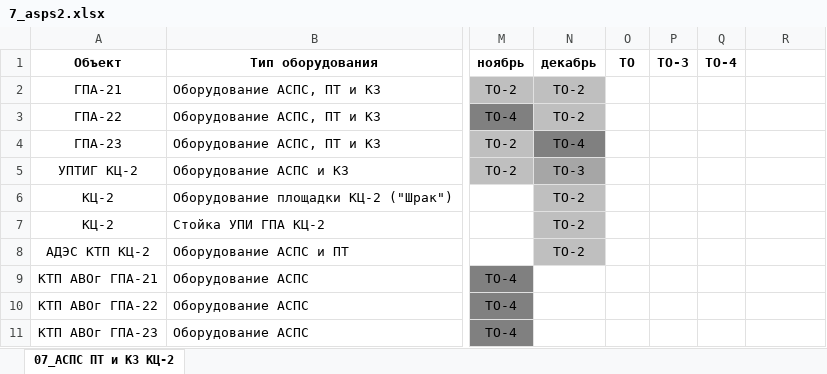
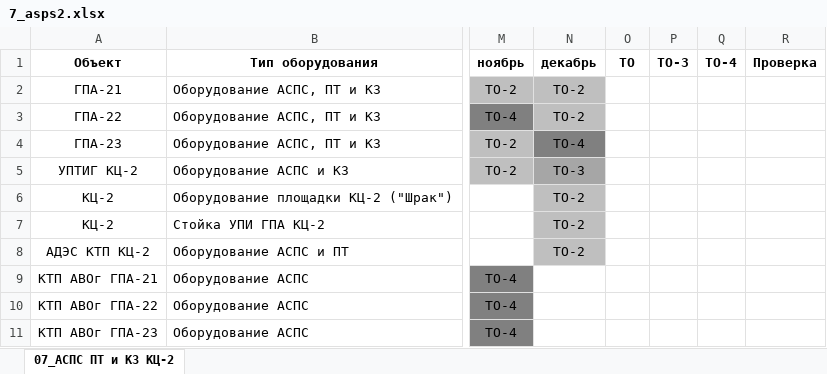
Before and after one commit to Ivan-Skvortsov/ppr_project, an Excel workbook: ppr_project/media/xlsx/7_asps2.xlsx, sheet 07_АСПС ПТ и КЗ КЦ-2, drawn as a sheet; only a part is shown, gaps mark what is left out; values as stored, in another font and other column widths than the file's, no borders; the diff names each change by its address in the sheet, - before the commit and + after, or states it on an @@ line.

Commit message:
updated 7_asps2.xlsx

```diff
--- a/ppr_project/media/xlsx/7_asps2.xlsx (sheet 07_АСПС ПТ и КЗ КЦ-2)
+++ b/ppr_project/media/xlsx/7_asps2.xlsx (sheet 07_АСПС ПТ и КЗ КЦ-2)
-R1: (empty)
+R1: Проверка
```
